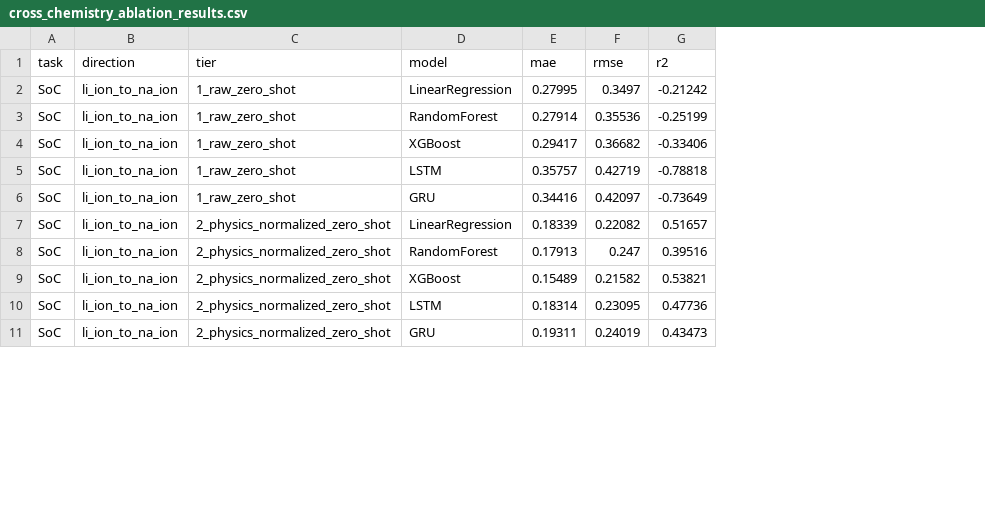
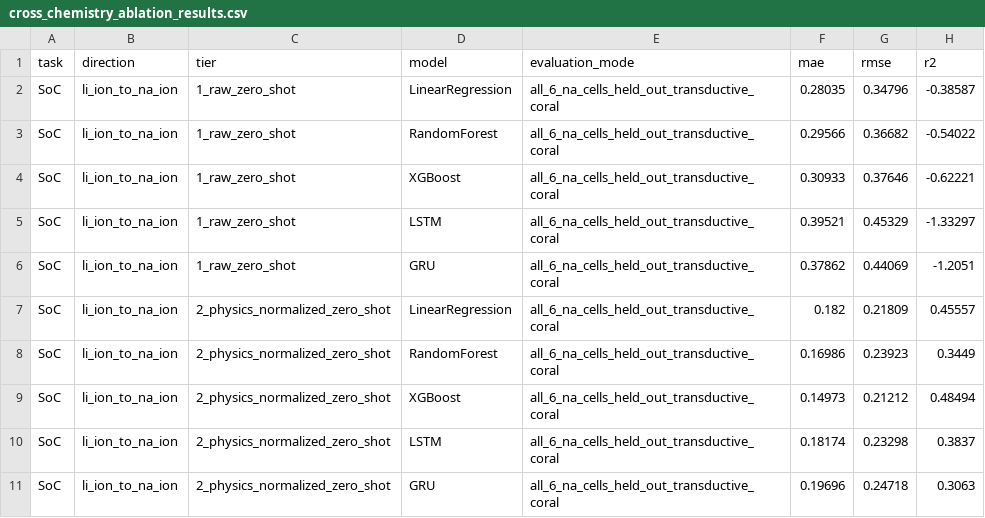
Before and after one commit to code-bhaskar/UROP, a CSV file: urop_core/outputs/tables/cross_chemistry_ablation_results.csv, drawn as a sheet; only a part is shown; addresses are those after the commit; the diff covers the shown part only; the diff names each change by its address in the sheet, - before the commit and + after, or states it on an @@ line.

```diff
--- a/urop_core/outputs/tables/cross_chemistry_ablation_results.csv
+++ b/urop_core/outputs/tables/cross_chemistry_ablation_results.csv
+column E (evaluation_mode), rows 2-11: all all_6_na_cells_held_out_transductive_coral
-F2 (mae): 0.27995
+F2 (mae): 0.28035
-G2 (rmse): 0.3497
+G2 (rmse): 0.34796
-H2 (r2): -0.21242
+H2 (r2): -0.38587
-F3 (mae): 0.27914
+F3 (mae): 0.29566
-G3 (rmse): 0.35536
+G3 (rmse): 0.36682
-H3 (r2): -0.25199
+H3 (r2): -0.54022
-F4 (mae): 0.29417
+F4 (mae): 0.30933
-G4 (rmse): 0.36682
+G4 (rmse): 0.37646
-H4 (r2): -0.33406
+H4 (r2): -0.62221
-F5 (mae): 0.35757
+F5 (mae): 0.39521
-G5 (rmse): 0.42719
+G5 (rmse): 0.45329
-H5 (r2): -0.78818
+H5 (r2): -1.33297
-F6 (mae): 0.34416
+F6 (mae): 0.37862
-G6 (rmse): 0.42097
+G6 (rmse): 0.44069
-H6 (r2): -0.73649
+H6 (r2): -1.2051
-F7 (mae): 0.18339
+F7 (mae): 0.182
-G7 (rmse): 0.22082
+G7 (rmse): 0.21809
-H7 (r2): 0.51657
+H7 (r2): 0.45557
-F8 (mae): 0.17913
+F8 (mae): 0.16986
-G8 (rmse): 0.247
+G8 (rmse): 0.23923
-H8 (r2): 0.39516
+H8 (r2): 0.3449
-F9 (mae): 0.15489
+F9 (mae): 0.14973
-G9 (rmse): 0.21582
+G9 (rmse): 0.21212
-H9 (r2): 0.53821
+H9 (r2): 0.48494
-F10 (mae): 0.18314
+F10 (mae): 0.18174
-G10 (rmse): 0.23095
+G10 (rmse): 0.23298
-H10 (r2): 0.47736
+H10 (r2): 0.3837
-F11 (mae): 0.19311
+F11 (mae): 0.19696
-G11 (rmse): 0.24019
+G11 (rmse): 0.24718
-H11 (r2): 0.43473
+H11 (r2): 0.3063
```
Also changed, not shown: 12 removed rows and 69 edited cells elsewhere in this file, urop_core/outputs/tables/bigdata_aging_summary.csv, urop_core/outputs/tables/mining_mutual_information.csv, 43 other files.
